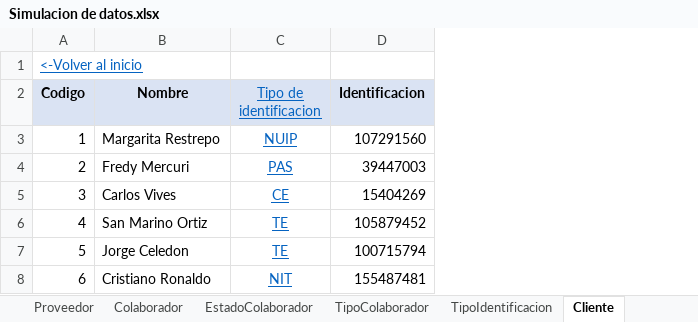
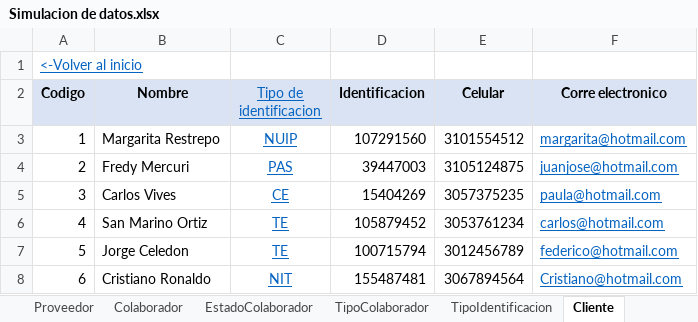
Before and after one commit to juanj01707/Manage-Wood-Documentacion, an Excel workbook: Requisitos ManageWood/Simulacion de datos.xlsx, sheet Cliente, drawn as a sheet; values as stored, in another font and other column widths than the file's, no borders; the diff names each change by its address in the sheet, - before the commit and + after, or states it on an @@ line.

```diff
--- a/Requisitos ManageWood/Simulacion de datos.xlsx (sheet Cliente)
+++ b/Requisitos ManageWood/Simulacion de datos.xlsx (sheet Cliente)
+column E (Celular), rows 3-8: 3101554512 | 3105124875 | 3057375235 | 3053761234 | 3012456789 | 3067894564
+column F (Corre electronico), rows 3-8: margarita@hotmail.com | juanjose@hotmail.com | paula@hotmail.com | carlos@hotmail.com | federico@hotmail.com | Cristiano@hotmail.com
```
Also changed, not shown: sheet Colaborador, Requisitos ManageWood/RequisitosDeInformacionActualizado.xlsx, 3 other files.
